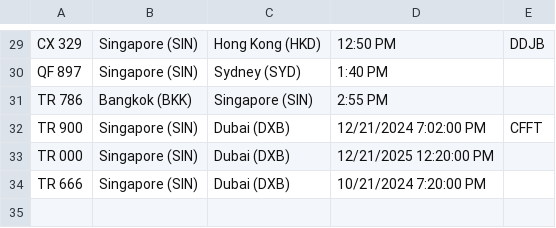
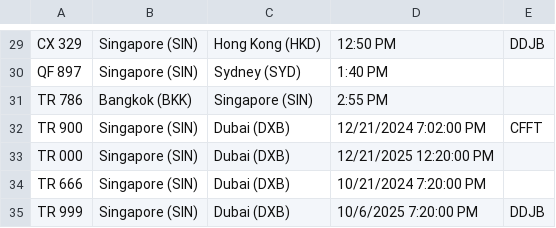
Before and after one commit to YAO1267/ConsoleApp1, a CSV file: ConsoleApp1/flights.csv, drawn as a sheet; only a part is shown, gaps mark what is left out; the diff names each change by its address in the sheet, - before the commit and + after, or states it on an @@ line.

```diff
--- a/ConsoleApp1/flights.csv
+++ b/ConsoleApp1/flights.csv
+row 35: TR 999 | Singapore (SIN) | Dubai (DXB) | 10/6/2025 7:20:00 PM | DDJB
```
Also changed, not shown: 4 other files.
